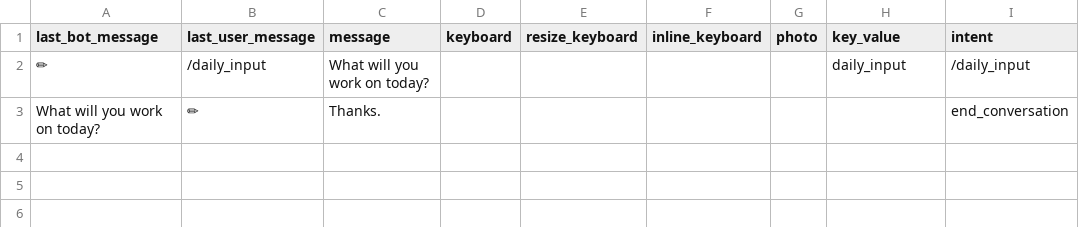
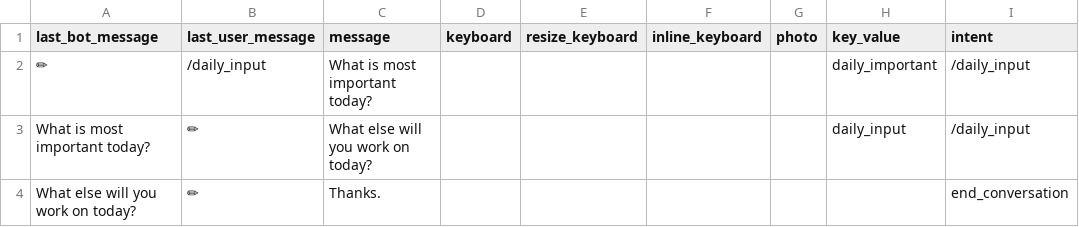
Before and after one commit to s0288/oddity_bot, a CSV file: dialogues/daily_input.csv, drawn as a sheet.

Commit message:
updated daily input file

```diff
--- a/dialogues/daily_input.csv
+++ b/dialogues/daily_input.csv
@@ -1,3 +1,4 @@
 last_bot_message,last_user_message,message,keyboard,resize_keyboard,inline_keyboard,photo,key_value,intent
-✏,/daily_input,What will you work on today?,,,,,daily_input,/daily_input
-What will you work on today?,✏,Thanks.,,,,,,end_conversation
+✏,/daily_input,What is most important today?,,,,,daily_important,/daily_input
+What is most important today?,✏,What else will you work on today?,,,,,daily_input,/daily_input
+What else will you work on today?,✏,Thanks.,,,,,,end_conversation
```
